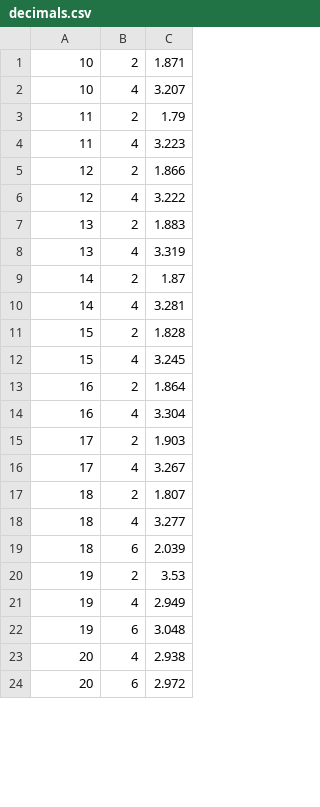
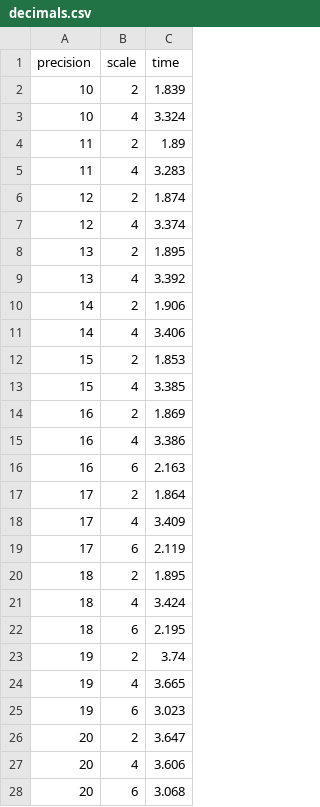
Before and after one commit to asolovey/iceberg-writer, a CSV file: decimals.csv, drawn as a sheet; only a part is shown; the diff covers the shown part only.

Commit message:
Update decimals analysis

```diff
--- a/decimals.csv
+++ b/decimals.csv
@@ -1,24 +1,28 @@
-10,2,1.871
-10,4,3.207
-11,2,1.79
-11,4,3.223
-12,2,1.866
-12,4,3.222
-13,2,1.883
-13,4,3.319
-14,2,1.87
-14,4,3.281
-15,2,1.828
-15,4,3.245
-16,2,1.864
-16,4,3.304
-17,2,1.903
-17,4,3.267
-18,2,1.807
-18,4,3.277
-18,6,2.039
-19,2,3.53
-19,4,2.949
-19,6,3.048
-20,4,2.938
-20,6,2.972
+precision,scale,time
+10,2,1.839
+10,4,3.324
+11,2,1.89
+11,4,3.283
+12,2,1.874
+12,4,3.374
+13,2,1.895
+13,4,3.392
+14,2,1.906
+14,4,3.406
+15,2,1.853
+15,4,3.385
+16,2,1.869
+16,4,3.386
+16,6,2.163
+17,2,1.864
+17,4,3.409
+17,6,2.119
+18,2,1.895
+18,4,3.424
+18,6,2.195
+19,2,3.74
+19,4,3.665
+19,6,3.023
+20,2,3.647
+20,4,3.606
+20,6,3.068
```
Also changed, not shown: 1 added row and 11 edited cells elsewhere in this file, 3 other files.
